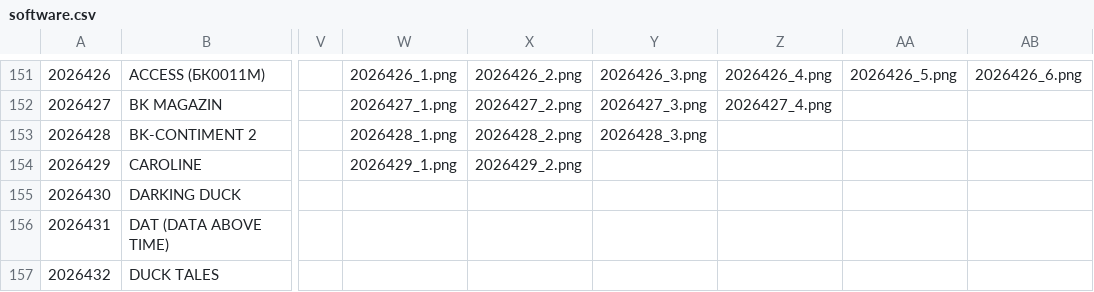
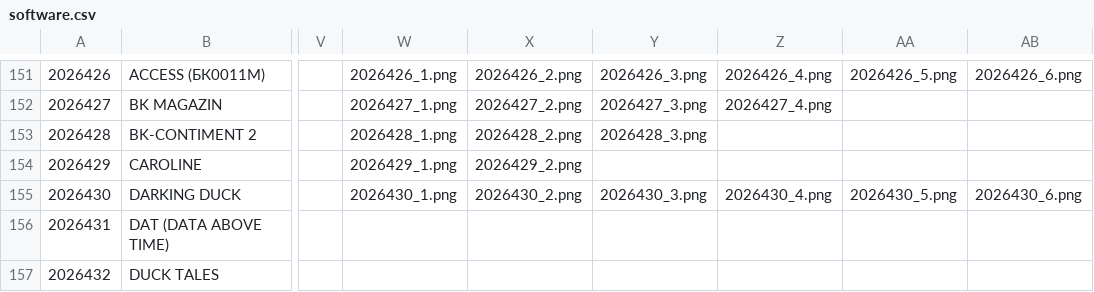
Before and after one commit to monosux/bk-catalog, a CSV file: content/software.csv, drawn as a sheet; only a part is shown, gaps mark what is left out; the diff names each change by its address in the sheet, - before the commit and + after, or states it on an @@ line.

```diff
--- a/content/software.csv
+++ b/content/software.csv
-W155: (empty)
+W155: 2026430_1.png
-X155: (empty)
+X155: 2026430_2.png
-Y155: (empty)
+Y155: 2026430_3.png
-Z155: (empty)
+Z155: 2026430_4.png
-AA155: (empty)
+AA155: 2026430_5.png
-AB155: (empty)
+AB155: 2026430_6.png
```
Also changed, not shown: 7 other files.
